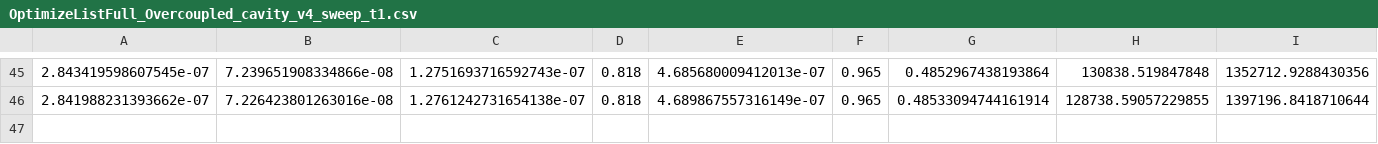
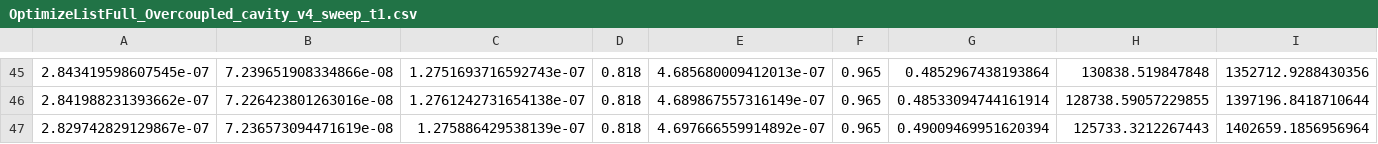
Before and after one commit to ChangJIN777/waveguide_SiC_sim, a CSV file: sim_data/OptimizeListFull_Overcoupled_cavity_v4_sweep_t1.csv, drawn as a sheet; only a part is shown, gaps mark what is left out; rows hold the shown columns only; the diff names each change by its address in the sheet, - before the commit and + after, or states it on an @@ line.

```diff
--- a/sim_data/OptimizeListFull_Overcoupled_cavity_v4_sweep_t1.csv
+++ b/sim_data/OptimizeListFull_Overcoupled_cavity_v4_sweep_t1.csv
+row 47: 2.829742829129867e-07 | 7.236573094471619e-08 | 1.275886429538139e-07 | 0.818 | 4.697666559914892e-07 | 0.965 | 0.49009469951620394 | 125733.3212267443 | 1402659.1856956964
```
Also changed, not shown: 4 other files.
